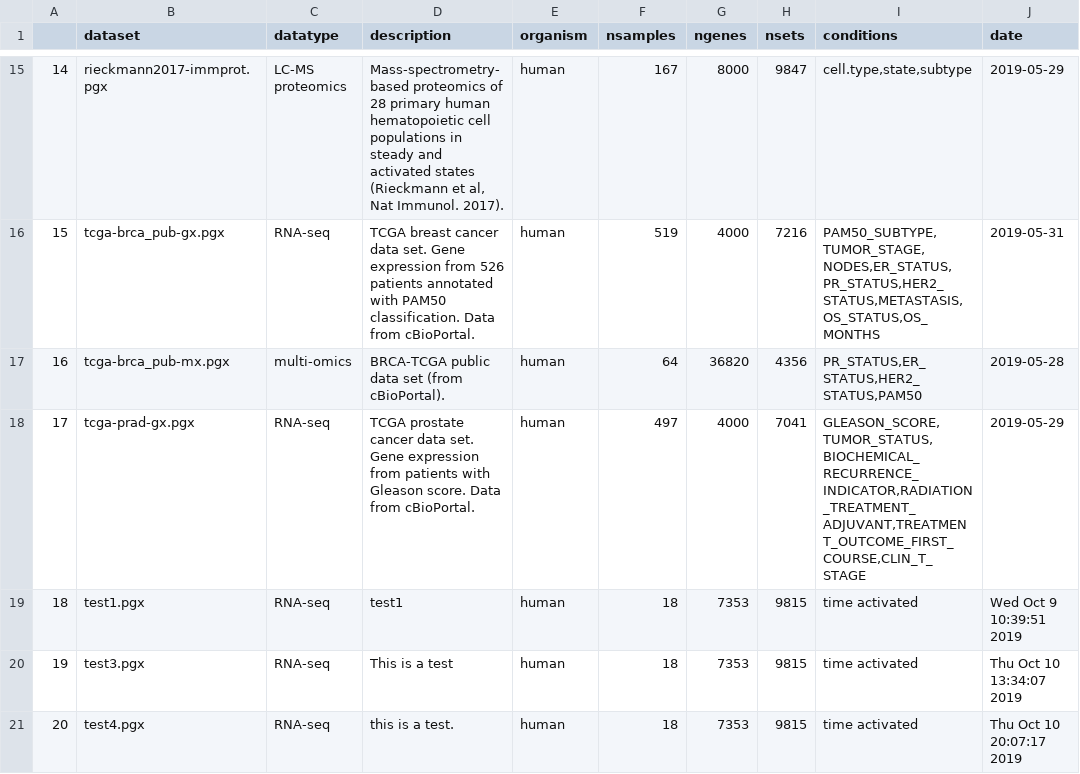
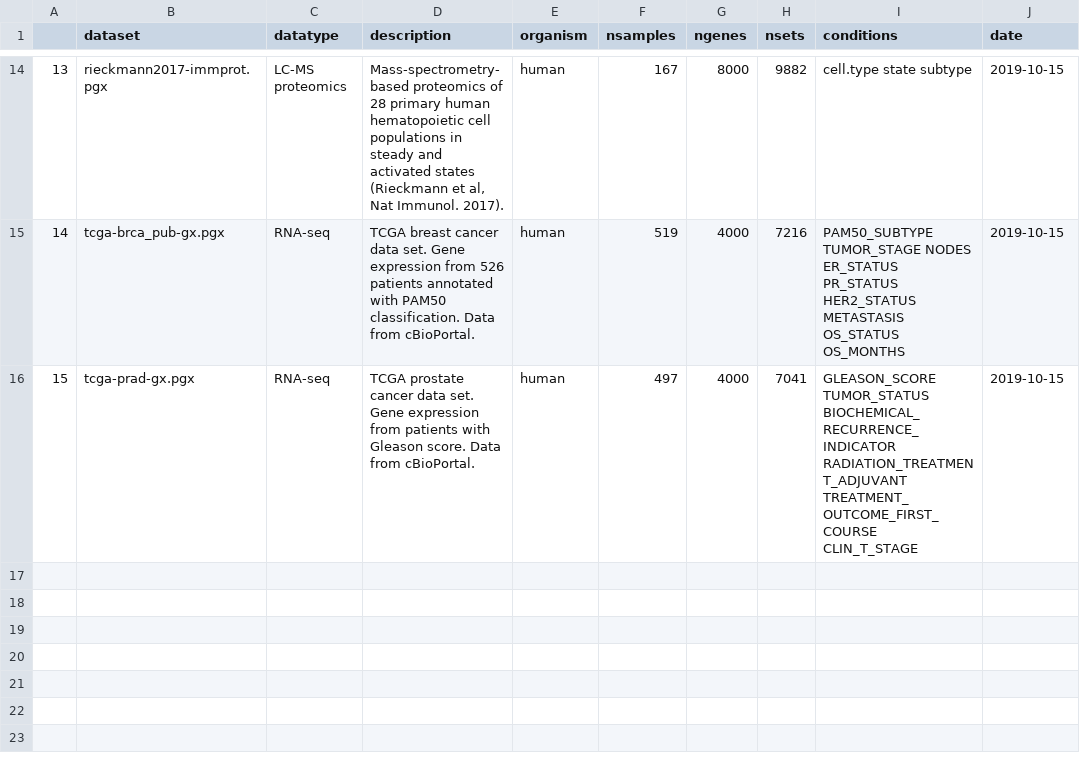
Before and after one commit to bigomics/omicsplayground, a CSV file: data/datasets-info.csv, drawn as a sheet; only a part is shown, gaps mark what is left out; removed rows and columns are numbered as before the commit, all else as after; the diff covers the shown part only; the diff names each change by its address in the sheet, - before the commit and + after, or states it on an @@ line.

```diff
--- a/data/datasets-info.csv
+++ b/data/datasets-info.csv
@@ column A renumbered between rows 3 and 16 @@
-H14 (nsets): 9847
+H14 (nsets): 9882
-I14 (conditions): cell.type,state,subtype
+I14 (conditions): cell.type state subtype
-J14 (date): 2019-05-29
+J14 (date): 2019-10-15
-I15 (conditions): PAM50_SUBTYPE,TUMOR_STAGE,NODES,ER_STATUS,PR_STATUS,HER2_STATUS,METASTASIS,OS_STATUS,OS_MONTHS
+I15 (conditions): PAM50_SUBTYPE TUMOR_STAGE NODES ER_STATUS PR_STATUS HER2_STATUS METASTASIS OS_STATUS OS_MONTHS
-J15 (date): 2019-05-31
+J15 (date): 2019-10-15
-row 17: 16 | tcga-brca_pub-mx.pgx | multi-omics | BRCA-TCGA public data set (from cBioPortal). | human | 64 | 36820 | 4356 | PR_STATUS,ER_STATUS,HER2_STATUS,PAM50 | 2019-05-28
-I16 (conditions): GLEASON_SCORE,TUMOR_STATUS,BIOCHEMICAL_RECURRENCE_INDICATOR,RADIATION_TREATMENT_ADJUVANT,TREATMENT_OUTCOME_FIRST_COURSE,CLIN_T_STAGE
+I16 (conditions): GLEASON_SCORE TUMOR_STATUS BIOCHEMICAL_RECURRENCE_INDICATOR RADIATION_TREATMENT_ADJUVANT TREATMENT_OUTCOME_FIRST_COURSE CLIN_T_STAGE
-J16 (date): 2019-05-29
+J16 (date): 2019-10-15
-row 19: 18 | test1.pgx | RNA-seq | test1 | human | 18 | 7353 | 9815 | time activated | Wed Oct 9 10:39:51 2019
-row 20: 19 | test3.pgx | RNA-seq | This is a test | human | 18 | 7353 | 9815 | time activated | Thu Oct 10 13:34:07 2019
-row 21: 20 | test4.pgx | RNA-seq | this is a test. | human | 18 | 7353 | 9815 | time activated | Thu Oct 10 20:07:17 2019
```
Also changed, not shown: 8 removed rows and 31 edited cells elsewhere in this file, 1 other file.
